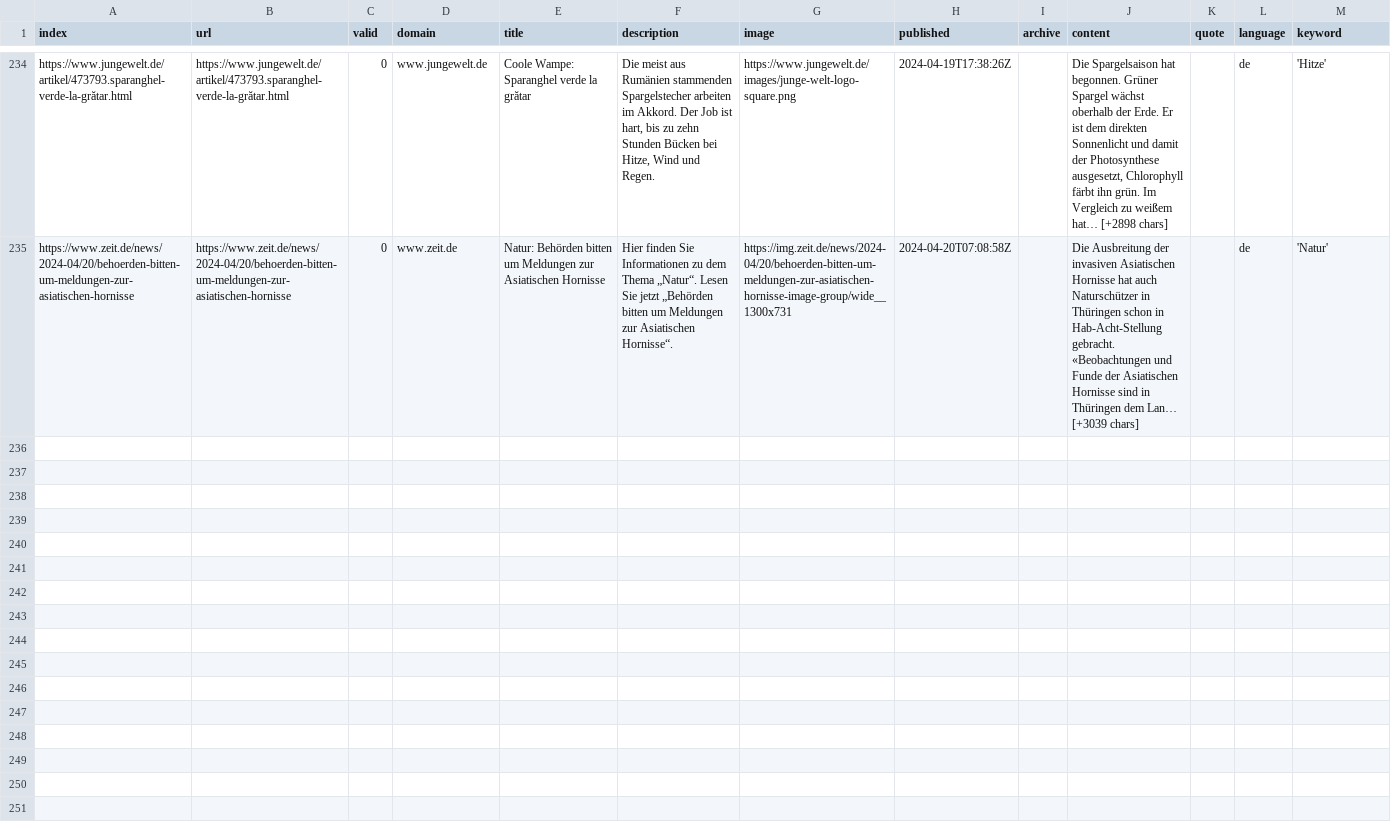
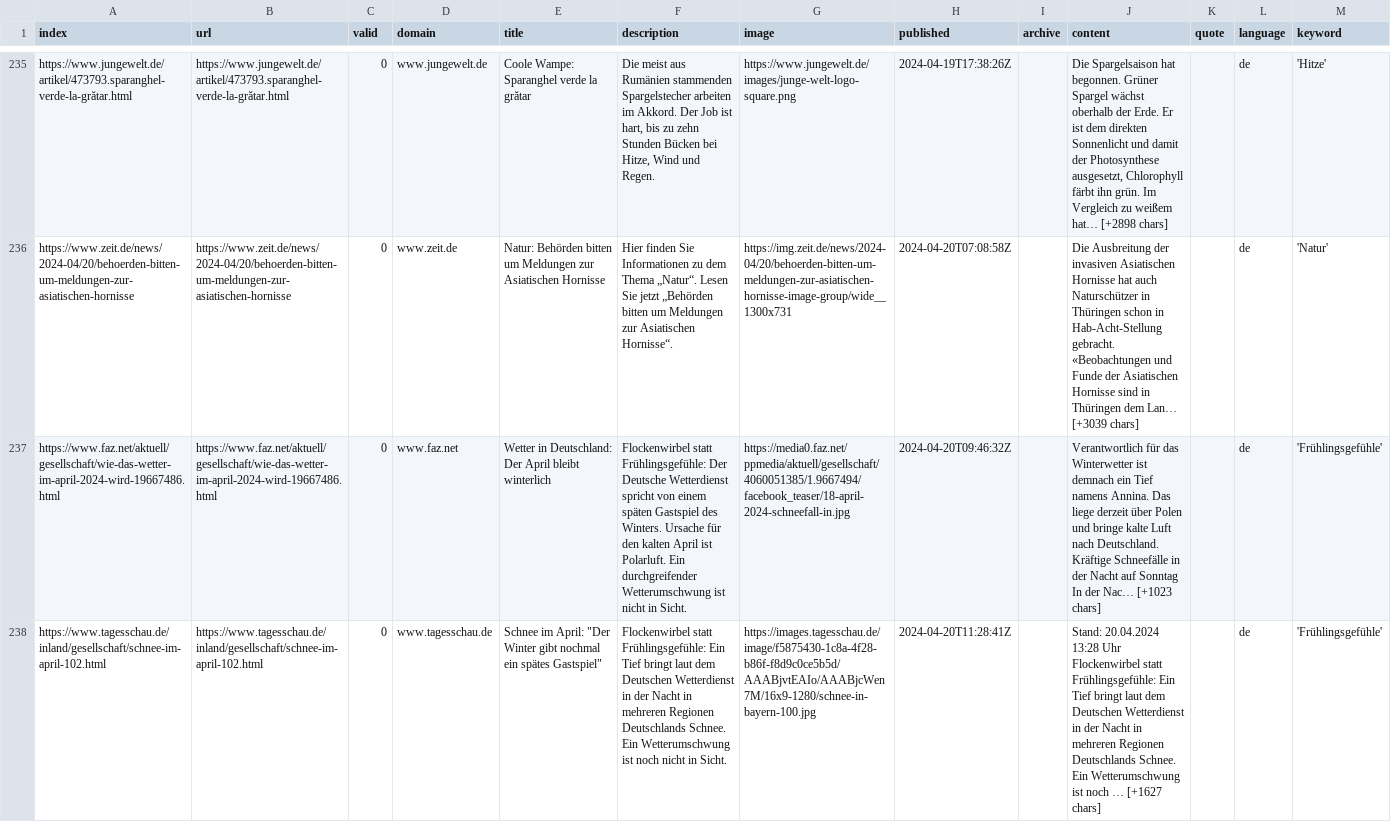
Before and after one commit to magaliekathrin/winterIsComing, a CSV file: csv/news_2024_04.csv, drawn as a sheet; only a part is shown, gaps mark what is left out; ↵ is a line break in a cell; the diff covers the shown part only; the diff names each change by its address in the sheet, - before the commit and + after, or states it on an @@ line.

```diff
--- a/csv/news_2024_04.csv
+++ b/csv/news_2024_04.csv
+row 237: https://www.faz.net/aktuell/gesellschaft/wie-das-wetter-im-april-2024-wird-19667486.html | https://www.faz.net/aktuell/gesellschaft/wie-das-wetter-im-april-2024-wird-19667486.html | 0 | www.faz.net | Wetter in Deutschland: Der April bleibt winterlich | Flockenwirbel statt Frühlingsgefühle: Der Deutsche Wetterdienst spricht von einem späten Gastspiel des Winters. Ursache für den kalten April ist Polarluft. Ein durchgreifender Wetterumschwung ist nicht in Sicht. | https://media0.faz.net/ppmedia/aktuell/gesellschaft/4060051385/1.9667494/facebook_teaser/18-april-2024-schneefall-in.jpg | 2024-04-20T09:46:32Z |  | Verantwortlich für das Winterwetter ist demnach ein Tief namens Annina. Das liege derzeit über Polen und bringe kalte Luft nach Deutschland. ↵ Kräftige Schneefälle in der Nacht auf Sonntag ↵ In der Nac… [+1023 chars] |  | de | 'Frühlingsgefühle'
+row 238: https://www.tagesschau.de/inland/gesellschaft/schnee-im-april-102.html | https://www.tagesschau.de/inland/gesellschaft/schnee-im-april-102.html | 0 | www.tagesschau.de | Schnee im April: "Der Winter gibt nochmal ein spätes Gastspiel" | Flockenwirbel statt Frühlingsgefühle: Ein Tief bringt laut dem Deutschen Wetterdienst in der Nacht in mehreren Regionen Deutschlands Schnee. Ein Wetterumschwung ist noch nicht in Sicht. | https://images.tagesschau.de/image/f5875430-1c8a-4f28-b86f-f8d9c0ce5b5d/AAABjvtEAIo/AAABjcWen7M/16x9-1280/schnee-in-bayern-100.jpg | 2024-04-20T11:28:41Z |  | Stand: 20.04.2024 13:28 Uhr ↵ Flockenwirbel statt Frühlingsgefühle: Ein Tief bringt laut dem Deutschen Wetterdienst in der Nacht in mehreren Regionen Deutschlands Schnee. Ein Wetterumschwung ist noch … [+1627 chars] |  | de | 'Frühlingsgefühle'
```
Also changed, not shown: 3 added rows elsewhere in this file, keywords.csv.
